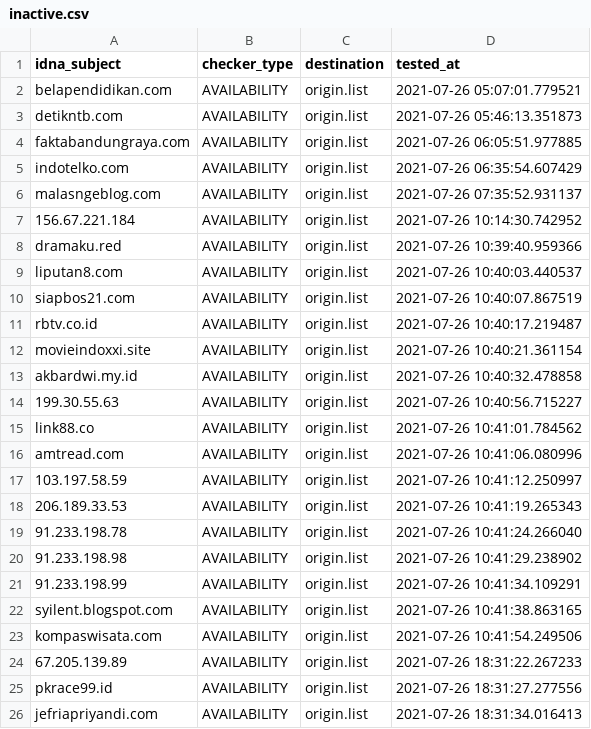
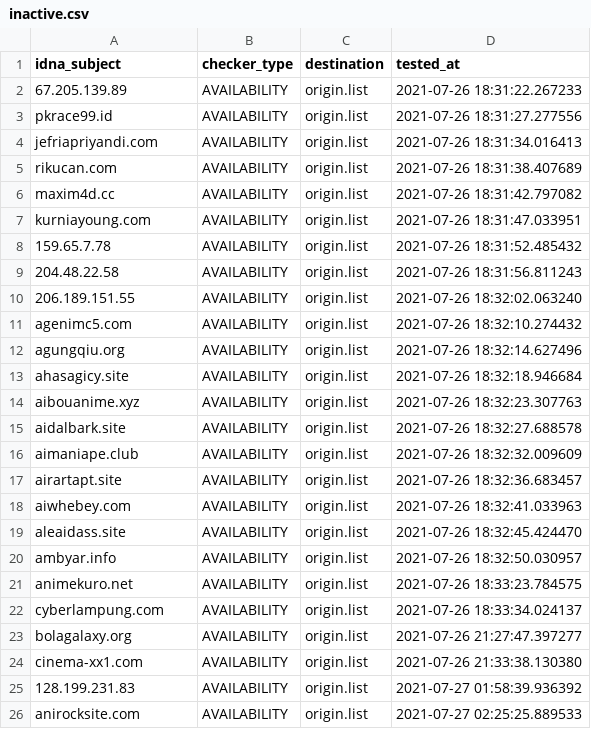
Before and after one commit to dead-hosts/AdBlockID_git_realodix, a CSV file: .pyfunceble/inactive.csv, drawn as a sheet; only a part is shown; the shorter side is filled out with more unchanged rows; removed rows and columns are numbered as before the commit, all else as after; the diff covers the shown part only; the diff names each change by its address in the sheet, - before the commit and + after, or states it on an @@ line.

```diff
--- a/.pyfunceble/inactive.csv
+++ b/.pyfunceble/inactive.csv
-row 2: belapendidikan.com | AVAILABILITY | origin.list | 2021-07-26 05:07:01.779521
-row 3: detikntb.com | AVAILABILITY | origin.list | 2021-07-26 05:46:13.351873
-row 4: faktabandungraya.com | AVAILABILITY | origin.list | 2021-07-26 06:05:51.977885
-row 5: indotelko.com | AVAILABILITY | origin.list | 2021-07-26 06:35:54.607429
-row 6: malasngeblog.com | AVAILABILITY | origin.list | 2021-07-26 07:35:52.931137
-row 7: 156.67.221.184 | AVAILABILITY | origin.list | 2021-07-26 10:14:30.742952
-row 8: dramaku.red | AVAILABILITY | origin.list | 2021-07-26 10:39:40.959366
-row 9: liputan8.com | AVAILABILITY | origin.list | 2021-07-26 10:40:03.440537
-row 10: siapbos21.com | AVAILABILITY | origin.list | 2021-07-26 10:40:07.867519
-row 11: rbtv.co.id | AVAILABILITY | origin.list | 2021-07-26 10:40:17.219487
-row 12: movieindoxxi.site | AVAILABILITY | origin.list | 2021-07-26 10:40:21.361154
-row 13: akbardwi.my.id | AVAILABILITY | origin.list | 2021-07-26 10:40:32.478858
-row 14: 199.30.55.63 | AVAILABILITY | origin.list | 2021-07-26 10:40:56.715227
-row 15: link88.co | AVAILABILITY | origin.list | 2021-07-26 10:41:01.784562
-row 16: amtread.com | AVAILABILITY | origin.list | 2021-07-26 10:41:06.080996
-row 17: 103.197.58.59 | AVAILABILITY | origin.list | 2021-07-26 10:41:12.250997
-row 18: 206.189.33.53 | AVAILABILITY | origin.list | 2021-07-26 10:41:19.265343
-row 19: 91.233.198.78 | AVAILABILITY | origin.list | 2021-07-26 10:41:24.266040
-row 20: 91.233.198.98 | AVAILABILITY | origin.list | 2021-07-26 10:41:29.238902
-row 21: 91.233.198.99 | AVAILABILITY | origin.list | 2021-07-26 10:41:34.109291
-row 22: syilent.blogspot.com | AVAILABILITY | origin.list | 2021-07-26 10:41:38.863165
-row 23: kompaswisata.com | AVAILABILITY | origin.list | 2021-07-26 10:41:54.249506
```
Also changed, not shown: 18 added rows elsewhere in this file, 16 other files.
